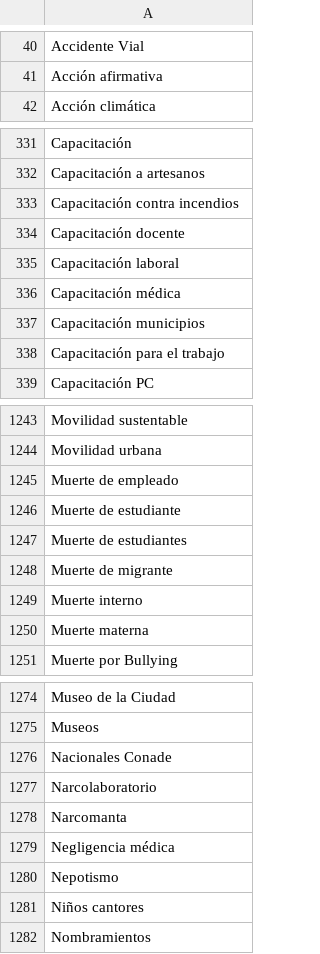
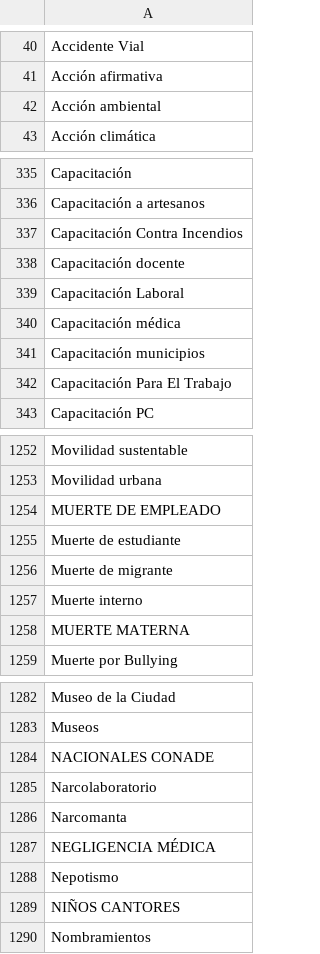
Before and after one commit to thelonious9/capturanotas, a CSV file: Tema.csv, drawn as a sheet; only a part is shown, gaps mark what is left out; the diff covers the shown part only.

```diff
--- a/Tema.csv
+++ b/Tema.csv
@@ -41,2 +41,3 @@ Accidente Vial
 Acción afirmativa
+Acción ambiental
 Acción climática
@@ -332,8 +336,8 @@ Capacitación
 Capacitación a artesanos
-Capacitación contra incendios
+Capacitación Contra Incendios
 Capacitación docente
-Capacitación laboral
+Capacitación Laboral
 Capacitación médica
 Capacitación municipios
-Capacitación para el trabajo
+Capacitación Para El Trabajo
 Capacitación PC
@@ -1244,8 +1253,7 @@ Movilidad sustentable
 Movilidad urbana
-Muerte de empleado
+MUERTE DE EMPLEADO
 Muerte de estudiante
-Muerte de estudiantes
 Muerte de migrante
 Muerte interno
-Muerte materna
+MUERTE MATERNA
 Muerte por Bullying
@@ -1275,8 +1283,8 @@ Museo de la Ciudad
 Museos
-Nacionales Conade
+NACIONALES CONADE
 Narcolaboratorio
 Narcomanta
-Negligencia médica
+NEGLIGENCIA MÉDICA
 Nepotismo
-Niños cantores
+NIÑOS CANTORES
 Nombramientos
```
Also changed, not shown: 12 added rows and 27 edited cells elsewhere in this file.
